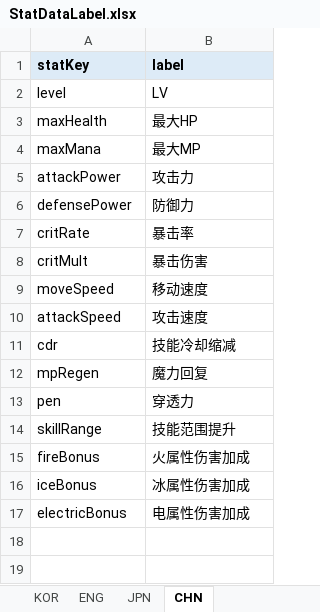
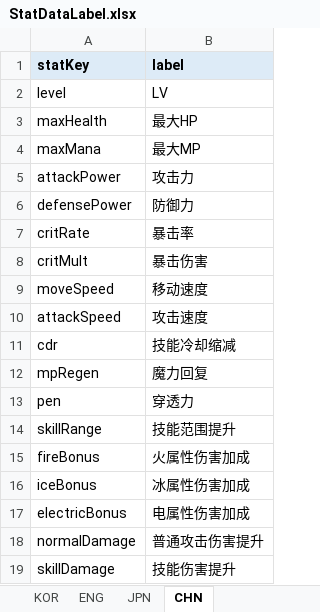
Before and after one commit to jolab4723/Project2, an Excel workbook: Assets/Resources/DataFiles/CharData/ClassData/1. ExcelFile/StatDataLabel.xlsx, sheet CHN, drawn as a sheet; values as stored, in another font and other column widths than the file's, no borders; the diff names each change by its address in the sheet, - before the commit and + after, or states it on an @@ line.

```diff
--- a/Assets/Resources/DataFiles/CharData/ClassData/1. ExcelFile/StatDataLabel.xlsx (sheet CHN)
+++ b/Assets/Resources/DataFiles/CharData/ClassData/1. ExcelFile/StatDataLabel.xlsx (sheet CHN)
+row 18: normalDamage | 普通攻击伤害提升
+row 19: skillDamage | 技能伤害提升
```
Also changed, not shown: sheet ENG, sheet KOR, sheet JPN, 7 other files.
